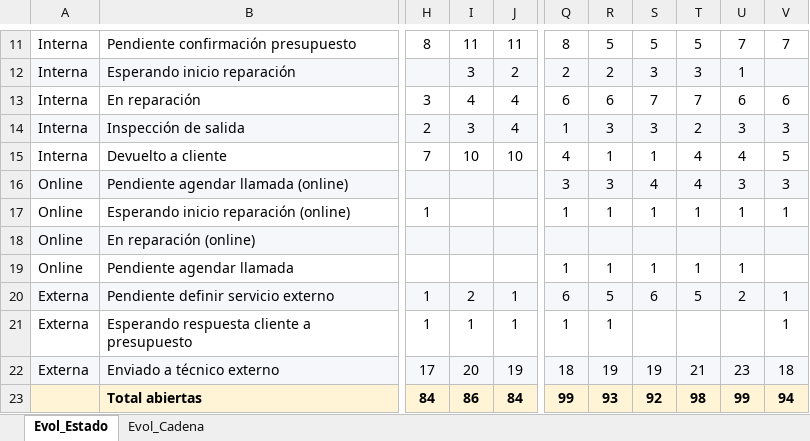
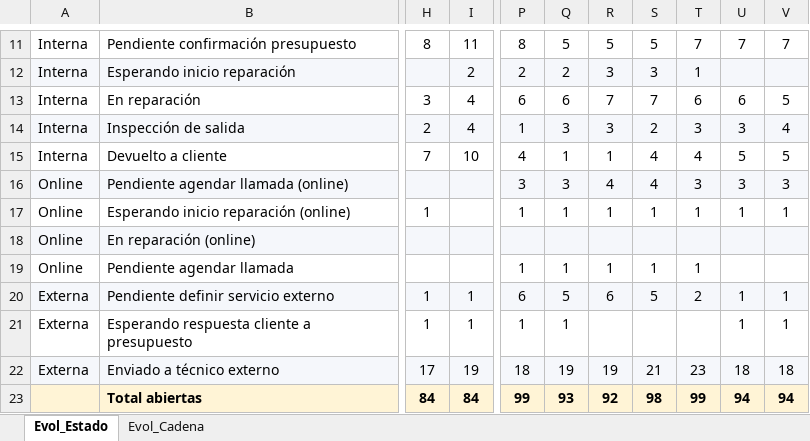
Before and after one commit to iortizfigueroa/leaseir-sat-dashboard, an Excel workbook: output/Evolucion_SAT.xlsx, sheet Evol_Estado, drawn as a sheet; only a part is shown, gaps mark what is left out; values as stored, in another font and other column widths than the file's, no borders; removed rows and columns are numbered as before the commit, all else as after; the diff covers the shown part only; the diff names each change by its address in the sheet, - before the commit and + after, or states it on an @@ line.

```diff
--- a/output/Evolucion_SAT.xlsx (sheet Evol_Estado)
+++ b/output/Evolucion_SAT.xlsx (sheet Evol_Estado)
-column I, rows 11-23: 11 | 3 | 4 | 3 | 10 |  |  |  |  | 2 | 1 | 20 | 86
+column Q, rows 11-23: 5 | 2 | 6 | 3 | 1 | 3 | 1 |  | 1 | 5 | 1 | 19 | 93
-T11: 5
+T11: 7
-R12: 2
+R12: 3
-T12: 3
+T12: 1
-U12: 1
+U12: (empty)
-R13: 6
+R13: 7
-T13: 7
+T13: 6
-V13: 6
+V13: 5
-S14: 3
+S14: 2
-T14: 2
+T14: 3
-V14: 3
+V14: 4
-S15: 1
+S15: 4
-U15: 4
+U15: 5
-R16: 3
+R16: 4
-T16: 4
+T16: 3
-U19: 1
+U19: (empty)
-R20: 5
+R20: 6
-S20: 6
+S20: 5
-T20: 5
+T20: 2
-U20: 2
+U20: 1
-R21: 1
+R21: (empty)
-U21: (empty)
+U21: 1
-S22: 19
+S22: 21
-T22: 21
+T22: 23
-U22: 23
+U22: 18
-R23: 93
+R23: 92
-S23: 92
+S23: 98
-T23: 98
+T23: 99
-U23: 99
+U23: 94
```
Also changed, not shown: 30 edited cells elsewhere in this sheet, sheet Evol_Cadena, 7 other files.
